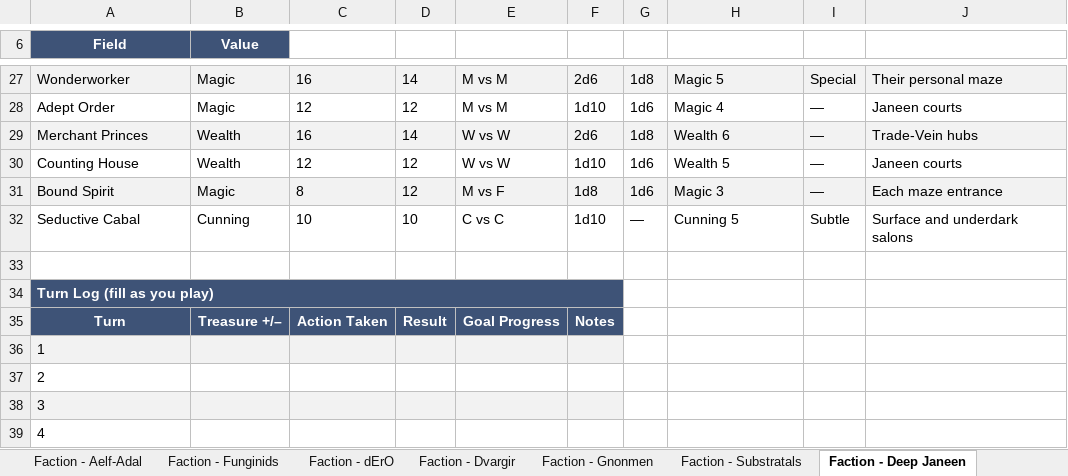
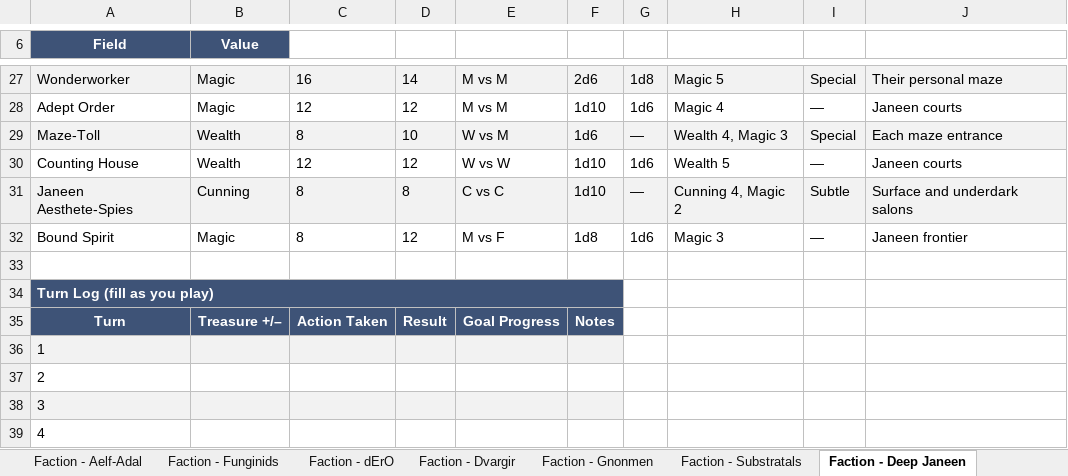
Before and after one commit to Lucasta-Lestat/DND-tools, an Excel workbook: WWN_Veins_of_the_Earth_Factions.xlsx, sheet Faction - Deep Janeen, drawn as a sheet; only a part is shown, gaps mark what is left out; values as stored, in another font and other column widths than the file's, no borders; removed rows and columns are numbered as before the commit, all else as after; the diff names each change by its address in the sheet, - before the commit and + after, or states it on an @@ line.

```diff
--- a/WWN_Veins_of_the_Earth_Factions.xlsx (sheet Faction - Deep Janeen)
+++ b/WWN_Veins_of_the_Earth_Factions.xlsx (sheet Faction - Deep Janeen)
-row 29: Merchant Princes | Wealth | 16 | 14 | W vs W | 2d6 | 1d8 | Wealth 6 | — | Trade-Vein hubs
+row 29: Maze-Toll | Wealth | 8 | 10 | W vs M | 1d6 | — | Wealth 4, Magic 3 | Special | Each maze entrance
+row 31: Janeen Aesthete-Spies | Cunning | 8 | 8 | C vs C | 1d10 | — | Cunning 4, Magic 2 | Subtle | Surface and underdark salons
-A32:J32 fill: #F2F2F2
+A32:J32 fill: none
-J32: Each maze entrance
+J32: Janeen frontier
-row 32: Seductive Cabal | Cunning | 10 | 10 | C vs C | 1d10 | — | Cunning 5 | Subtle | Surface and underdark salons
```
Also changed, not shown: sheet Assets, sheet Faction - Substratals, sheet Faction - Funginids, sheet Faction - Knotsmen, sheet Faction - Gnonmen, sheet Faction - Olm, 2 more sheets, 1 other file.
